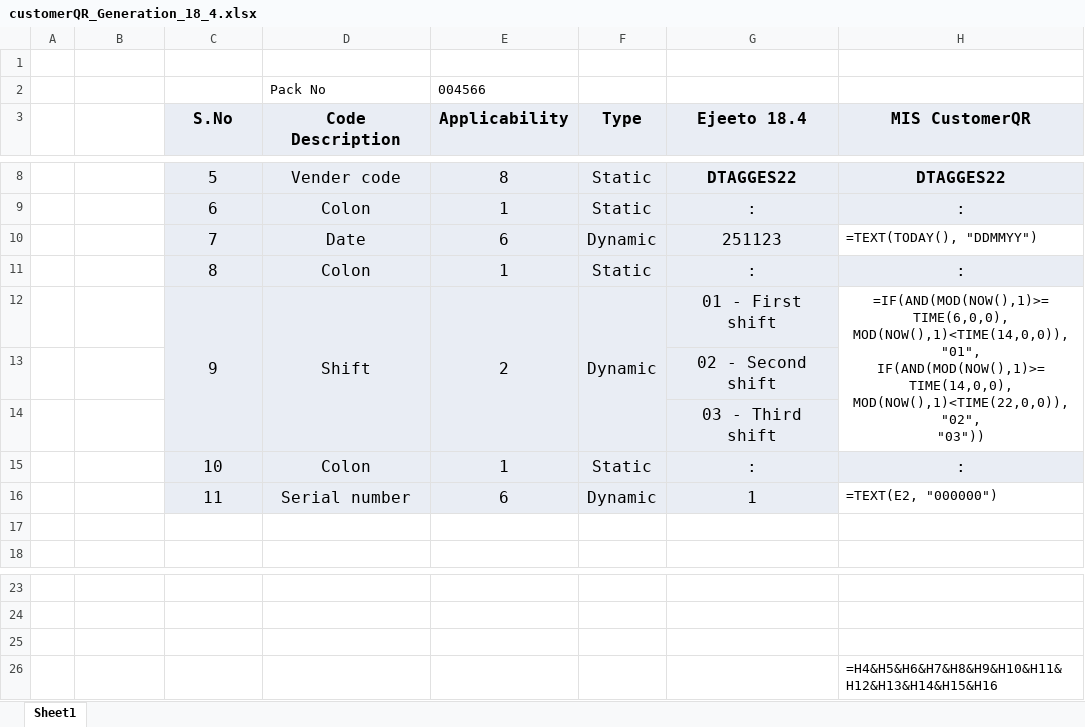
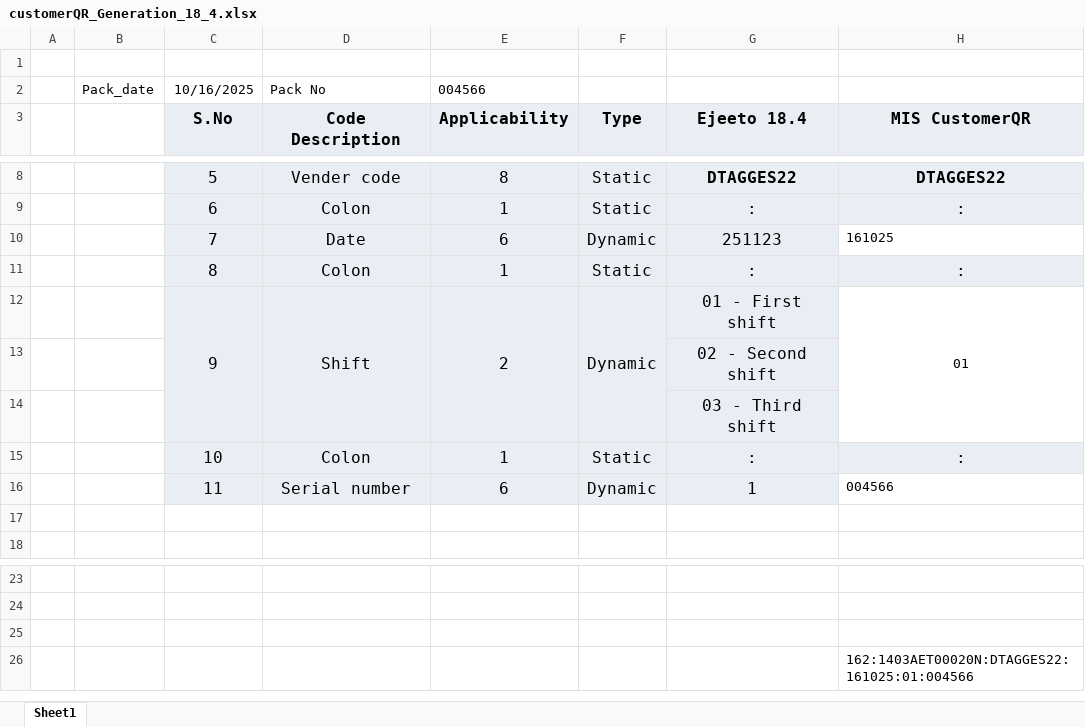
Before and after one commit to Orbittal24/Share-Folders, an Excel workbook: Nomenclature_Master/customerQR_Generation_18_4.xlsx, sheet Sheet1, drawn as a sheet; only a part is shown, gaps mark what is left out; values as stored, in another font and other column widths than the file's, no borders; formulas without a stored value are shown as written; ↵ is a line break in a cell; the diff names each change by its address in the sheet, - before the commit and + after, or states it on an @@ line.

```diff
--- a/Nomenclature_Master/customerQR_Generation_18_4.xlsx (sheet Sheet1)
+++ b/Nomenclature_Master/customerQR_Generation_18_4.xlsx (sheet Sheet1)
-B2: (empty)
+B2: Pack_date
-C2: (empty)
+C2: 10/16/2025
-H10: =TEXT(TODAY(), "DDMMYY")
+H10: 161025
-H12: =IF(AND(MOD(NOW(),1)>=TIME(6,0,0), MOD(NOW(),1)<TIME(14,0,0)), "01", ↵ IF(AND(MOD(NOW(),1)>=TIME(14,0,0), MOD(NOW(),1)<TIME(22,0,0)), "02", ↵ "03"))
+H12: 01
-H16: =TEXT(E2, "000000")
+H16: 004566
-H26: =H4&H5&H6&H7&H8&H9&H10&H11&H12&H13&H14&H15&H16
+H26: 162:1403AET00020N:DTAGGES22:161025:01:004566
```
Also changed, not shown: Nomenclature_Master/customerQR_Generation_21_3.xlsx, Nomenclature_Master/customerQR_Generation_EBUS_283.xlsx, 6 other files.
